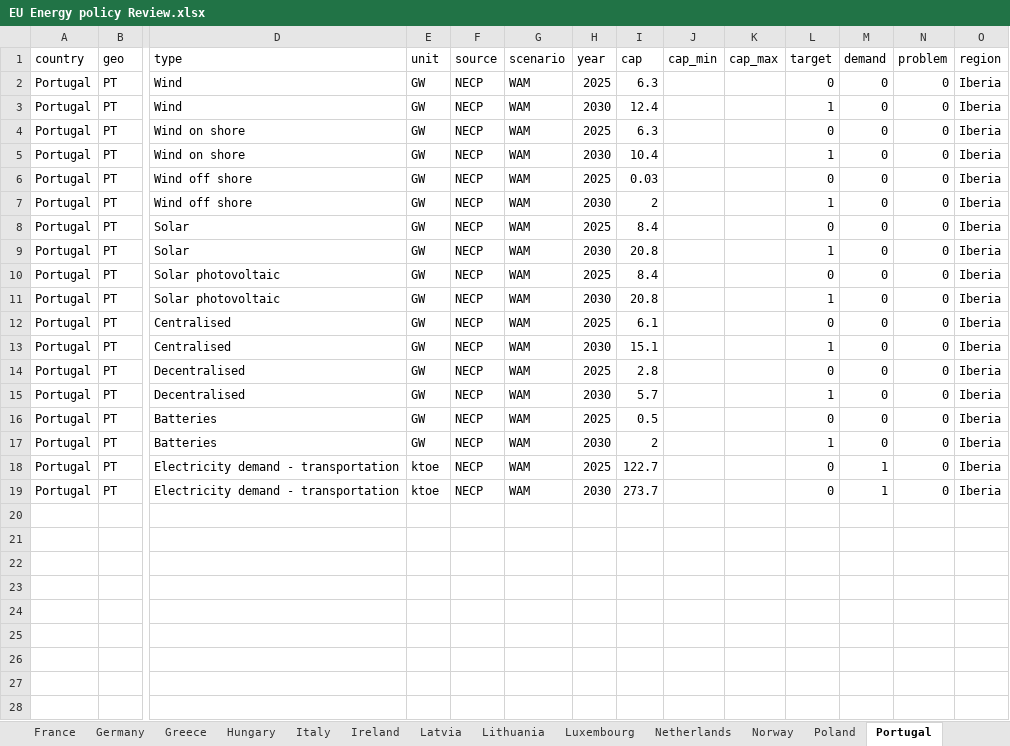
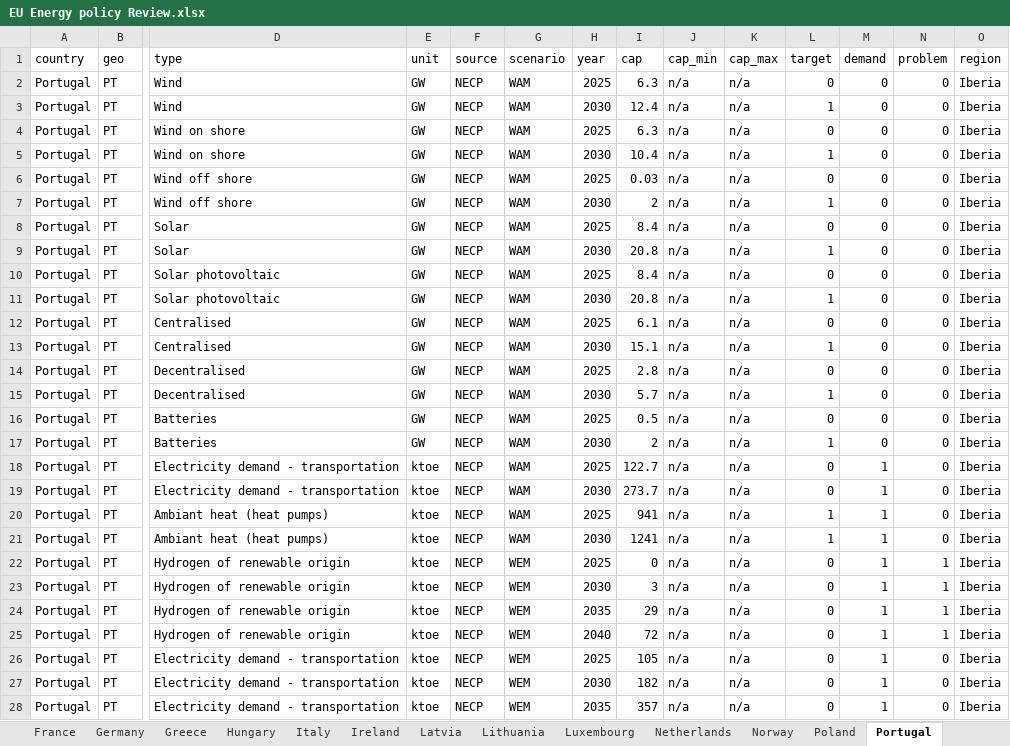
Before and after one commit to Henning-Aasheim/EU-Energy-Policy-Review, an Excel workbook: data/EU Energy policy Review.xlsx, sheet Portugal, drawn as a sheet; only a part is shown, gaps mark what is left out; values as stored, in another font and other column widths than the file's, no borders; rows hold the shown columns only; the diff covers the shown part only; the diff names each change by its address in the sheet, - before the commit and + after, or states it on an @@ line.

```diff
--- a/data/EU Energy policy Review.xlsx (sheet Portugal)
+++ b/data/EU Energy policy Review.xlsx (sheet Portugal)
-J2:J19 (cap_min): (empty)
+J2:J19 (cap_min): n/a
-K2:K19 (cap_max): (empty)
+K2:K19 (cap_max): n/a
+row 20: Portugal | PT | Ambiant heat (heat pumps) | ktoe | NECP | WAM | 2025 | 941 | n/a | n/a | 1 | 1 | 0 | Iberia
+row 21: Portugal | PT | Ambiant heat (heat pumps) | ktoe | NECP | WAM | 2030 | 1241 | n/a | n/a | 1 | 1 | 0 | Iberia
+row 22: Portugal | PT | Hydrogen of renewable origin | ktoe | NECP | WEM | 2025 | 0 | n/a | n/a | 0 | 1 | 1 | Iberia
+row 23: Portugal | PT | Hydrogen of renewable origin | ktoe | NECP | WEM | 2030 | 3 | n/a | n/a | 0 | 1 | 1 | Iberia
+row 24: Portugal | PT | Hydrogen of renewable origin | ktoe | NECP | WEM | 2035 | 29 | n/a | n/a | 0 | 1 | 1 | Iberia
+row 25: Portugal | PT | Hydrogen of renewable origin | ktoe | NECP | WEM | 2040 | 72 | n/a | n/a | 0 | 1 | 1 | Iberia
+row 26: Portugal | PT | Electricity demand - transportation | ktoe | NECP | WEM | 2025 | 105 | n/a | n/a | 0 | 1 | 0 | Iberia
+row 27: Portugal | PT | Electricity demand - transportation | ktoe | NECP | WEM | 2030 | 182 | n/a | n/a | 0 | 1 | 0 | Iberia
+row 28: Portugal | PT | Electricity demand - transportation | ktoe | NECP | WEM | 2035 | 357 | n/a | n/a | 0 | 1 | 0 | Iberia
```
Also changed, not shown: 9 added rows elsewhere in this sheet, sheet Romania, sheet Slovakia, sheet Spain, sheet Ireland, sheet Luxembourg, sheet Lithuania, 3 more sheets, 2 other files.
